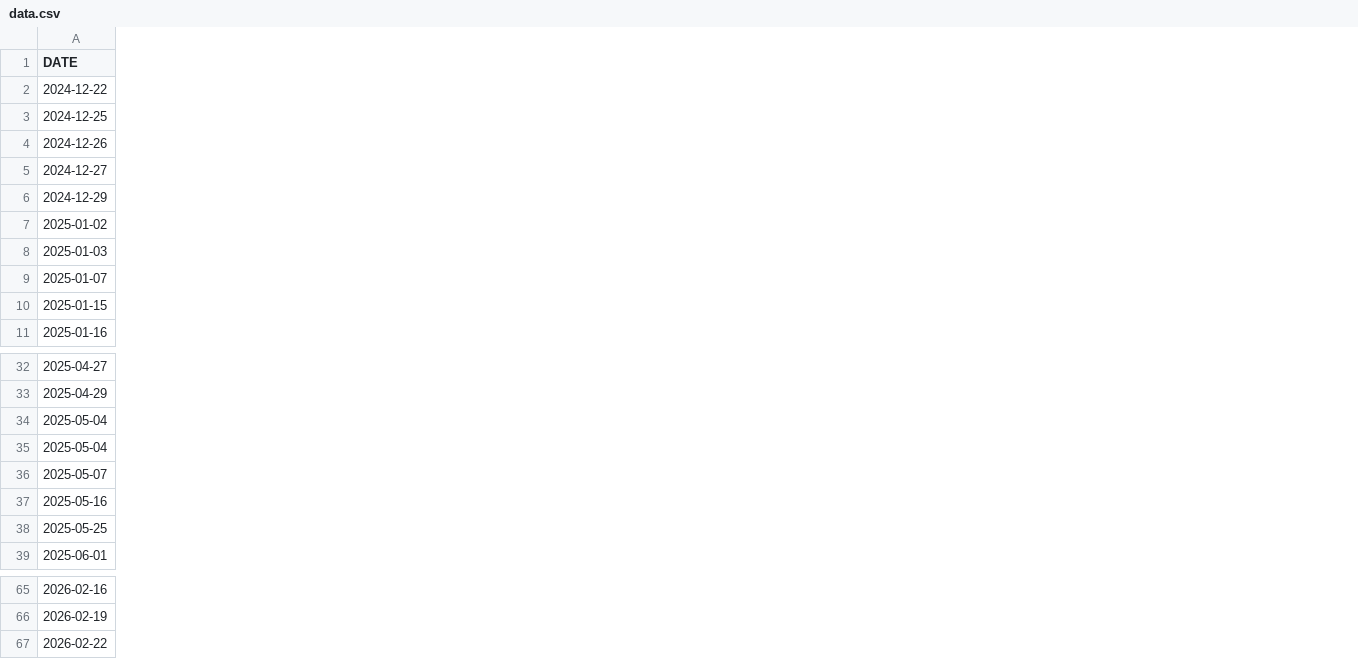
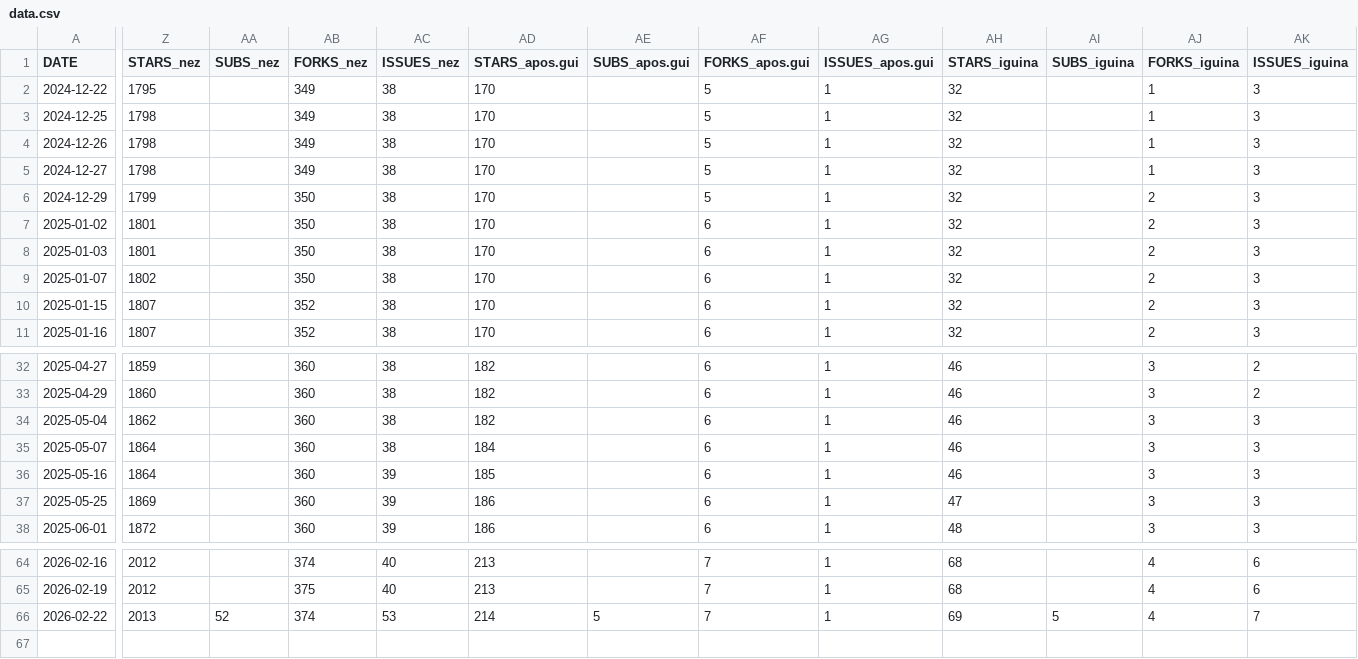
Before and after one commit to kaltinril/gum_stats, a CSV file: data.csv, drawn as a sheet; only a part is shown, gaps mark what is left out; removed rows and columns are numbered as before the commit, all else as after; rows hold the shown columns only; the diff covers the shown part only; the diff names each change by its address in the sheet, - before the commit and + after, or states it on an @@ line.

```diff
--- a/data.csv
+++ b/data.csv
+column Z (STARS_nez), rows 2-11: 1795 | 1798 | 1798 | 1798 | 1799 | 1801 | 1801 | 1802 | 1807 | 1807; rows 32-38: 1859 | 1860 | 1862 | 1864 | 1864 | 1869 | 1872; rows 64-66: 2012 | 2012 | 2013
+column AA (SUBS_nez), row 66: 52
+column AB (FORKS_nez), rows 2-11: 349 | 349 | 349 | 349 | 350 | 350 | 350 | 350 | 352 | 352; rows 32-38: all 360; rows 64-66: 374 | 375 | 374
+column AC (ISSUES_nez), rows 2-11: all 38; rows 32-38: 38 | 38 | 38 | 38 | 39 | 39 | 39; rows 64-66: 40 | 40 | 53
+column AD (STARS_apos.gui), rows 2-11: all 170; rows 32-38: 182 | 182 | 182 | 184 | 185 | 186 | 186; rows 64-66: 213 | 213 | 214
+column AE (SUBS_apos.gui), row 66: 5
+column AF (FORKS_apos.gui), rows 2-11: 5 | 5 | 5 | 5 | 5 | 6 | 6 | 6 | 6 | 6; rows 32-38: all 6; rows 64-66: all 7
+column AG (ISSUES_apos.gui), rows 2-11: all 1; rows 32-38: all 1; rows 64-66: all 1
+column AH (STARS_iguina), rows 2-11: all 32; rows 32-38: 46 | 46 | 46 | 46 | 46 | 47 | 48; rows 64-66: 68 | 68 | 69
+column AI (SUBS_iguina), row 66: 5
+column AJ (FORKS_iguina), rows 2-11: 1 | 1 | 1 | 1 | 2 | 2 | 2 | 2 | 2 | 2; rows 32-38: all 3; rows 64-66: all 4
+column AK (ISSUES_iguina), rows 2-11: all 3; rows 32-38: 2 | 2 | 3 | 3 | 3 | 3 | 3; rows 64-66: 6 | 6 | 7
-row 35: 2025-05-04
```
Also changed, not shown: 4 added columns and 3 edited cells elsewhere in this file, 7 other files.
